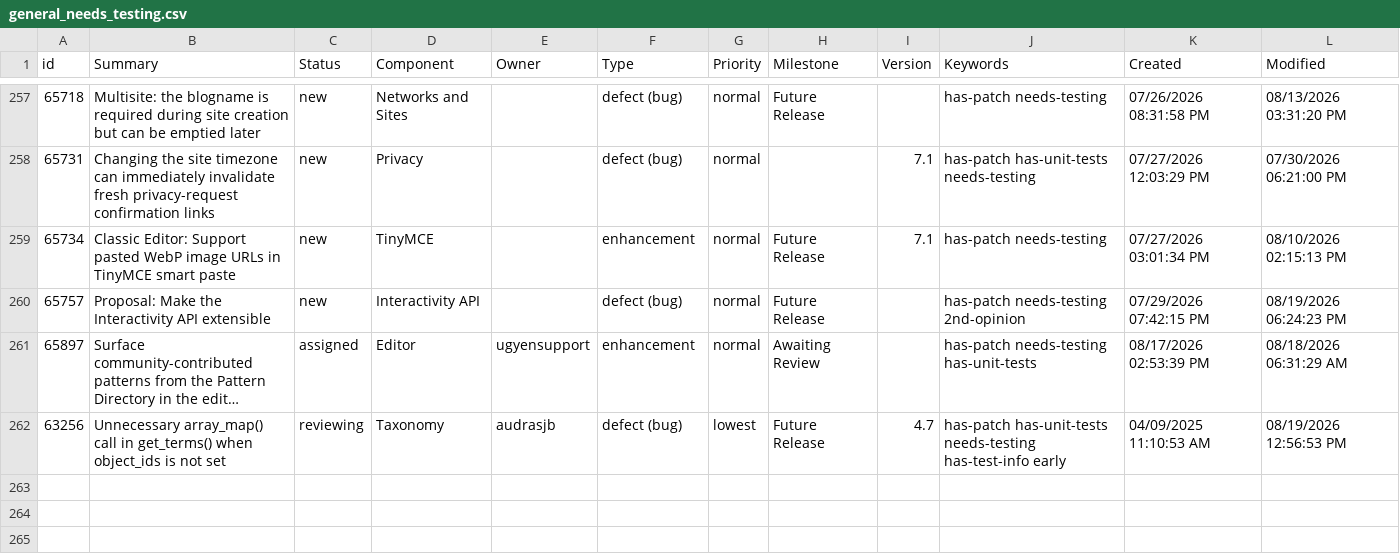
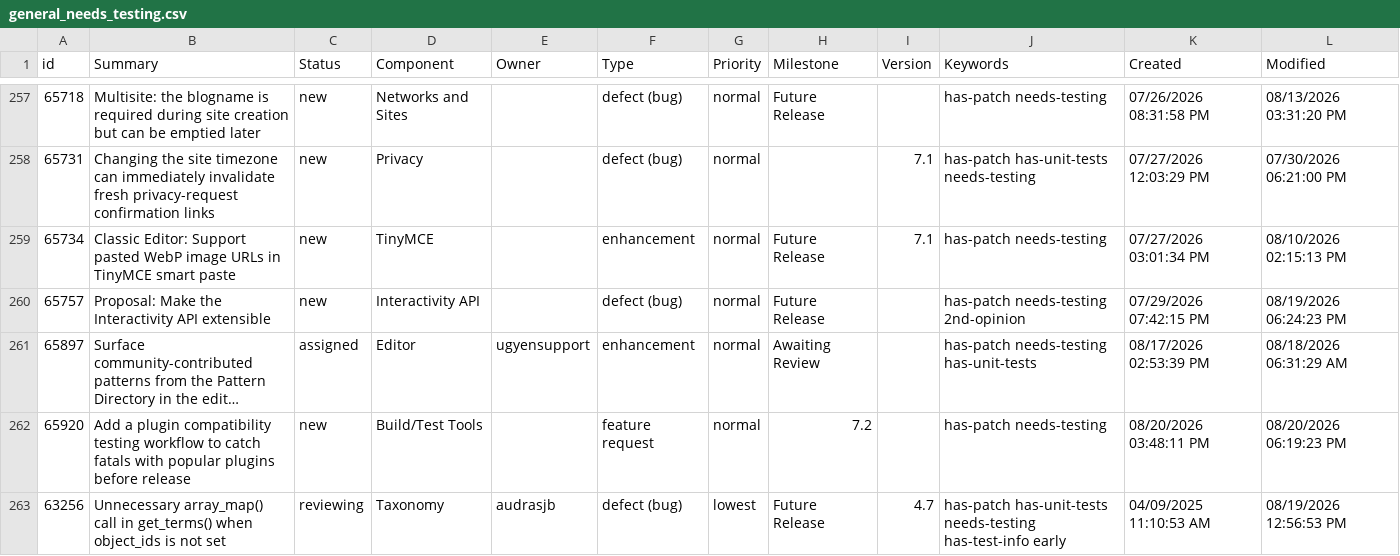
Before and after one commit to jamesbregenzer/wp-core-radar, a CSV file: data/raw/manual/2026-08-20/general_needs_testing.csv, drawn as a sheet; only a part is shown, gaps mark what is left out; long unchanged cells end in …; the diff names each change by its address in the sheet, - before the commit and + after, or states it on an @@ line.

Commit message:
Update radar data

```diff
--- a/data/raw/manual/2026-08-20/general_needs_testing.csv
+++ b/data/raw/manual/2026-08-20/general_needs_testing.csv
+row 262: 65920 | Add a plugin compatibility testing workflow to catch fatals with popular plugins before release | new | Build/Test Tools |  | feature request | normal | 7.2 |  | has-patch needs-testing | 08/20/2026 03:48:11 PM | 08/20/2026 06:19:23 PM
```
Also changed, not shown: 5 other files.
